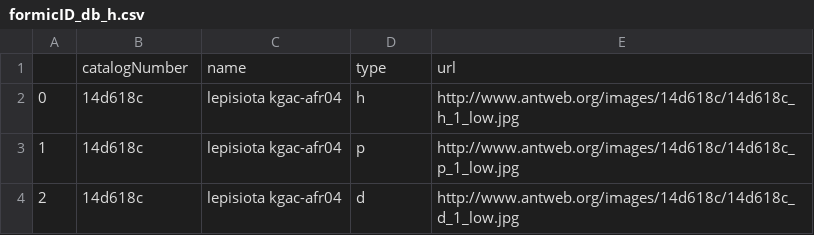
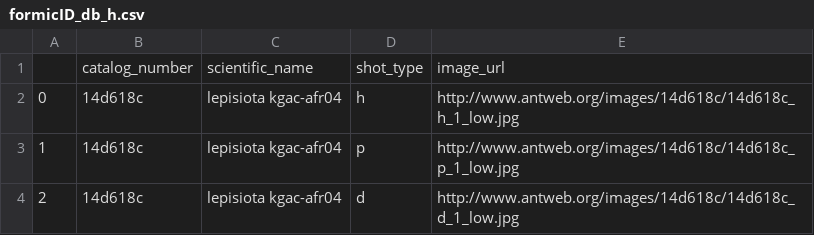
Before and after one commit to naturalis/FormicID, a CSV file: formicID_db_h.csv, drawn as a sheet; only a part is shown; removed rows and columns are numbered as before the commit, all else as after; the diff names each change by its address in the sheet, - before the commit and + after, or states it on an @@ line.

```diff
--- a/formicID_db_h.csv
+++ b/formicID_db_h.csv
-row 1:  | catalogNumber | name | type | url
+row 1:  | catalog_number | scientific_name | shot_type | image_url
```
Also changed, not shown: formicID_db.csv, 1 other file.
